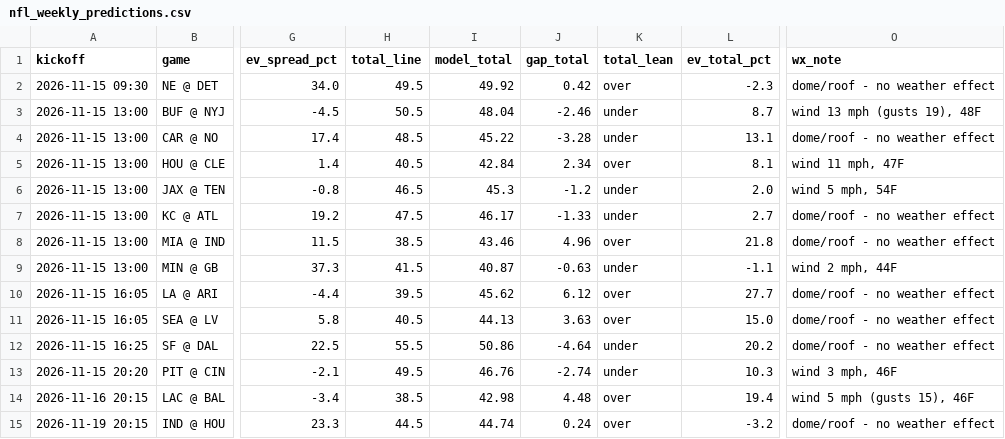
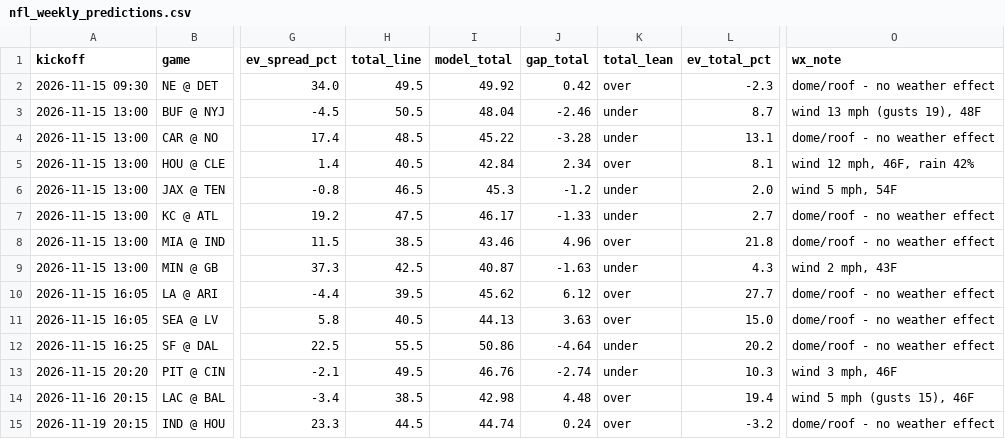
Before and after one commit to bmartinez83/nfl-cfb, a CSV file: outputs/nfl_weekly_predictions.csv, drawn as a sheet; only a part is shown, gaps mark what is left out; the diff names each change by its address in the sheet, - before the commit and + after, or states it on an @@ line.

```diff
--- a/outputs/nfl_weekly_predictions.csv
+++ b/outputs/nfl_weekly_predictions.csv
-O5 (wx_note): wind 11 mph, 47F
+O5 (wx_note): wind 12 mph, 46F, rain 42%
-H9 (total_line): 41.5
+H9 (total_line): 42.5
-J9 (gap_total): -0.63
+J9 (gap_total): -1.63
-L9 (ev_total_pct): -1.1
+L9 (ev_total_pct): 4.3
-O9 (wx_note): wind 2 mph, 44F
+O9 (wx_note): wind 2 mph, 43F
```
Also changed, not shown: outputs/nfl_log.csv, 1 other file.
